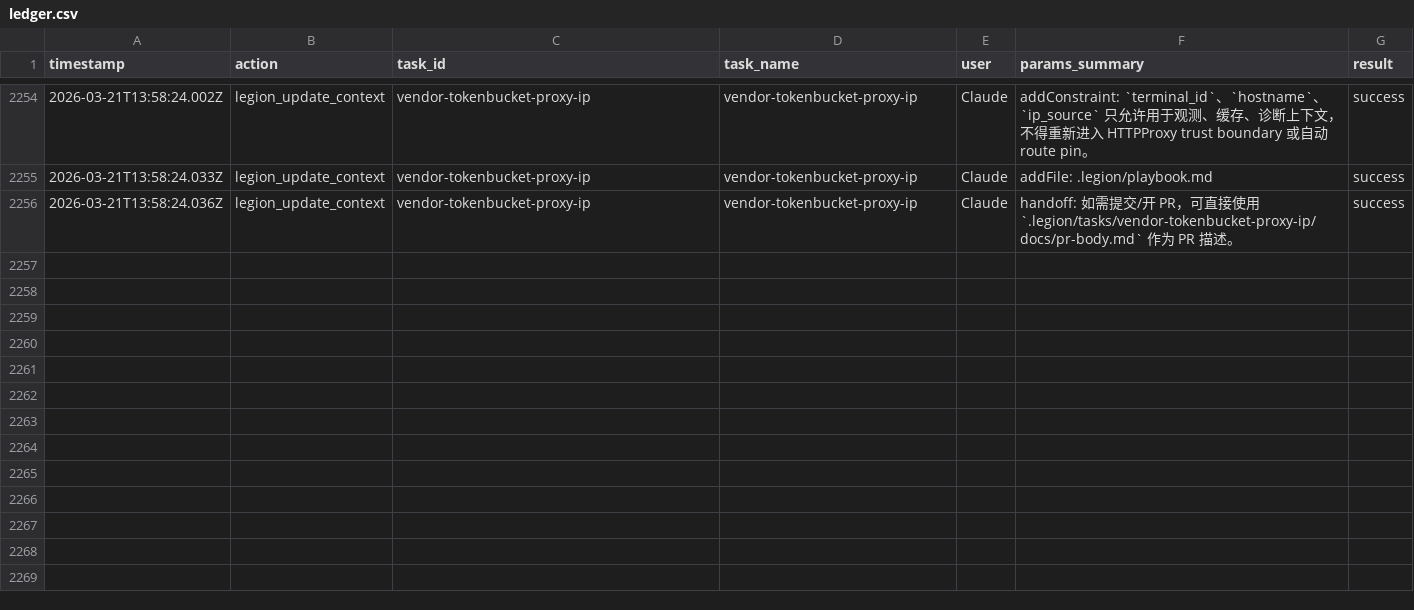
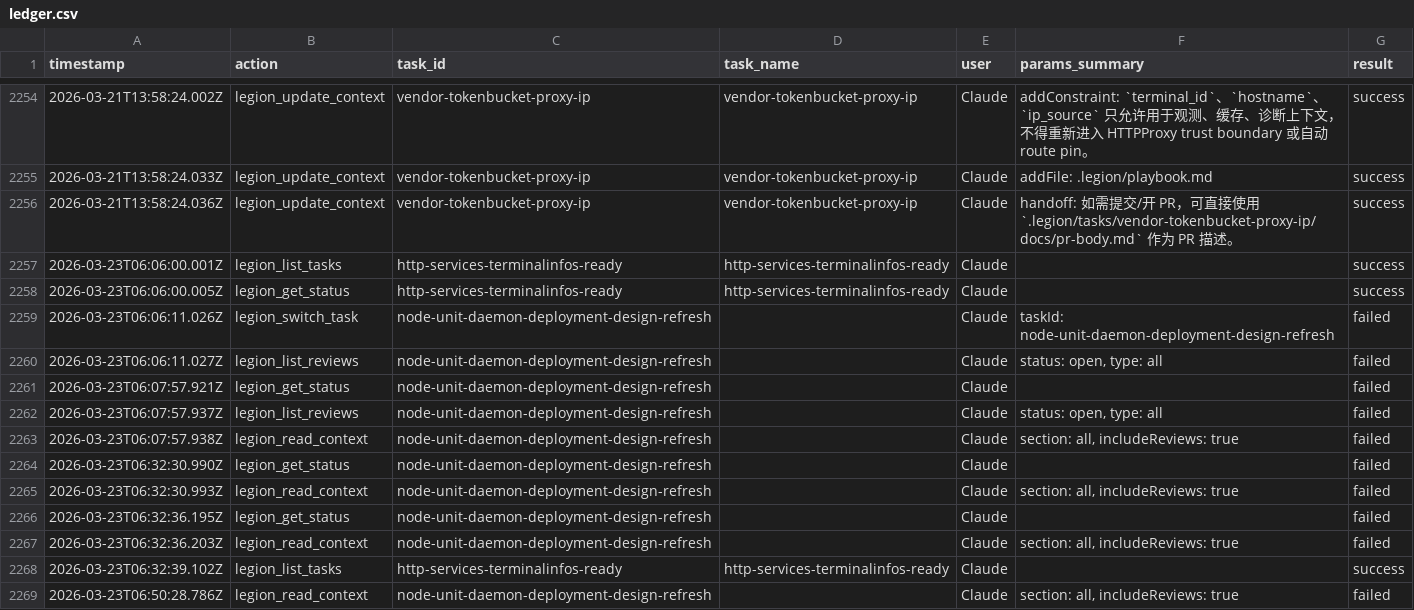
Before and after one commit to No-Trade-No-Life/Yuan, a CSV file: .legion/ledger.csv, drawn as a sheet; only a part is shown, gaps mark what is left out; the diff covers the shown part only.

```diff
--- a/.legion/ledger.csv
+++ b/.legion/ledger.csv
@@ -2256 +2256,14 @@
 2026-03-21T13:58:24.036Z,legion_update_context,vendor-tokenbucket-proxy-ip,vendor-tokenbucket-proxy-ip,Claude,handoff: 如需提交/开 PR，可直接使用 `.legion/tasks/vendor-tokenbucket-proxy-ip/docs/pr-body.md` 作为 PR 描述。,success
+2026-03-23T06:06:00.001Z,legion_list_tasks,http-services-terminalinfos-ready,http-services-terminalinfos-ready,Claude,,success
+2026-03-23T06:06:00.005Z,legion_get_status,http-services-terminalinfos-ready,http-services-terminalinfos-ready,Claude,,success
+2026-03-23T06:06:11.026Z,legion_switch_task,node-unit-daemon-deployment-design-refresh,,Claude,taskId: node-unit-daemon-deployment-design-refresh,failed
+2026-03-23T06:06:11.027Z,legion_list_reviews,node-unit-daemon-deployment-design-refresh,,Claude,"status: open, type: all",failed
+2026-03-23T06:07:57.921Z,legion_get_status,node-unit-daemon-deployment-design-refresh,,Claude,,failed
+2026-03-23T06:07:57.937Z,legion_list_reviews,node-unit-daemon-deployment-design-refresh,,Claude,"status: open, type: all",failed
+2026-03-23T06:07:57.938Z,legion_read_context,node-unit-daemon-deployment-design-refresh,,Claude,"section: all, includeReviews: true",failed
+2026-03-23T06:32:30.990Z,legion_get_status,node-unit-daemon-deployment-design-refresh,,Claude,,failed
+2026-03-23T06:32:30.993Z,legion_read_context,node-unit-daemon-deployment-design-refresh,,Claude,"section: all, includeReviews: true",failed
+2026-03-23T06:32:36.195Z,legion_get_status,node-unit-daemon-deployment-design-refresh,,Claude,,failed
+2026-03-23T06:32:36.203Z,legion_read_context,node-unit-daemon-deployment-design-refresh,,Claude,"section: all, includeReviews: true",failed
+2026-03-23T06:32:39.102Z,legion_list_tasks,http-services-terminalinfos-ready,http-services-terminalinfos-ready,Claude,,success
+2026-03-23T06:50:28.786Z,legion_read_context,node-unit-daemon-deployment-design-refresh,,Claude,"section: all, includeReviews: true",failed
```
Also changed, not shown: 13 added rows elsewhere in this file, 21 other files.
